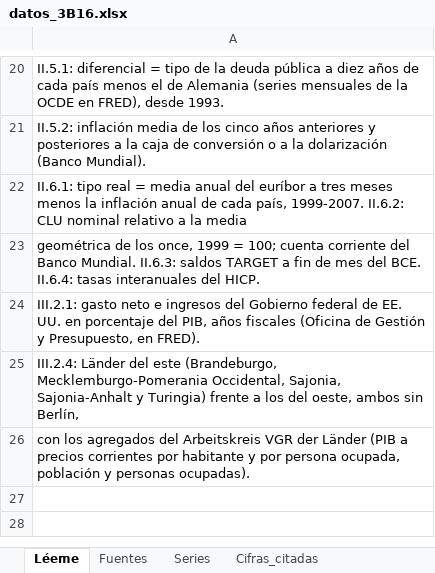
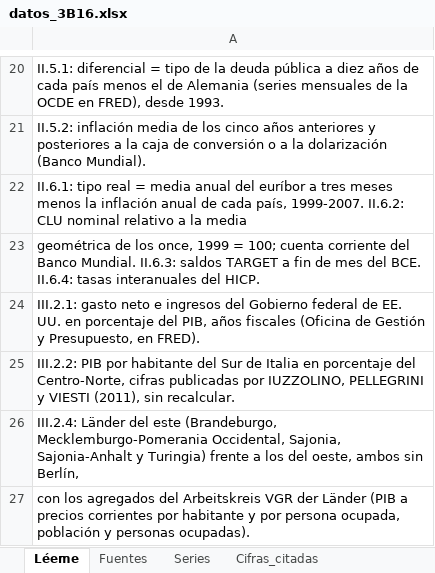
Before and after one commit to OposicionTCEE/temario, an Excel workbook: Ejercicio-3/Parte-B/3.B.16/Code/datos_3B16.xlsx, sheet Léeme, drawn as a sheet; only a part is shown, gaps mark what is left out; values as stored, in another font and other column widths than the file's, no borders; the diff names each change by its address in the sheet, - before the commit and + after, or states it on an @@ line.

```diff
--- a/Ejercicio-3/Parte-B/3.B.16/Code/datos_3B16.xlsx (sheet Léeme)
+++ b/Ejercicio-3/Parte-B/3.B.16/Code/datos_3B16.xlsx (sheet Léeme)
+row 25: III.2.2: PIB por habitante del Sur de Italia en porcentaje del Centro-Norte, cifras publicadas por IUZZOLINO, PELLEGRINI y VIESTI (2011), sin recalcular.
```
Also changed, not shown: sheet Series, sheet Fuentes, sheet Cifras_citadas, 1 other file.
